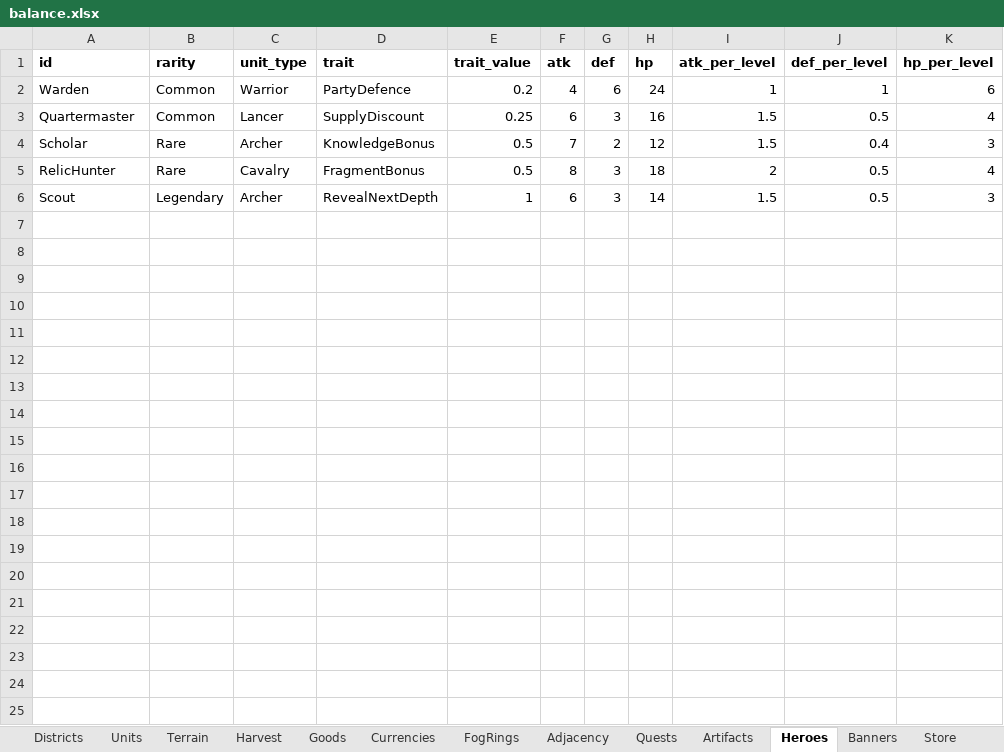
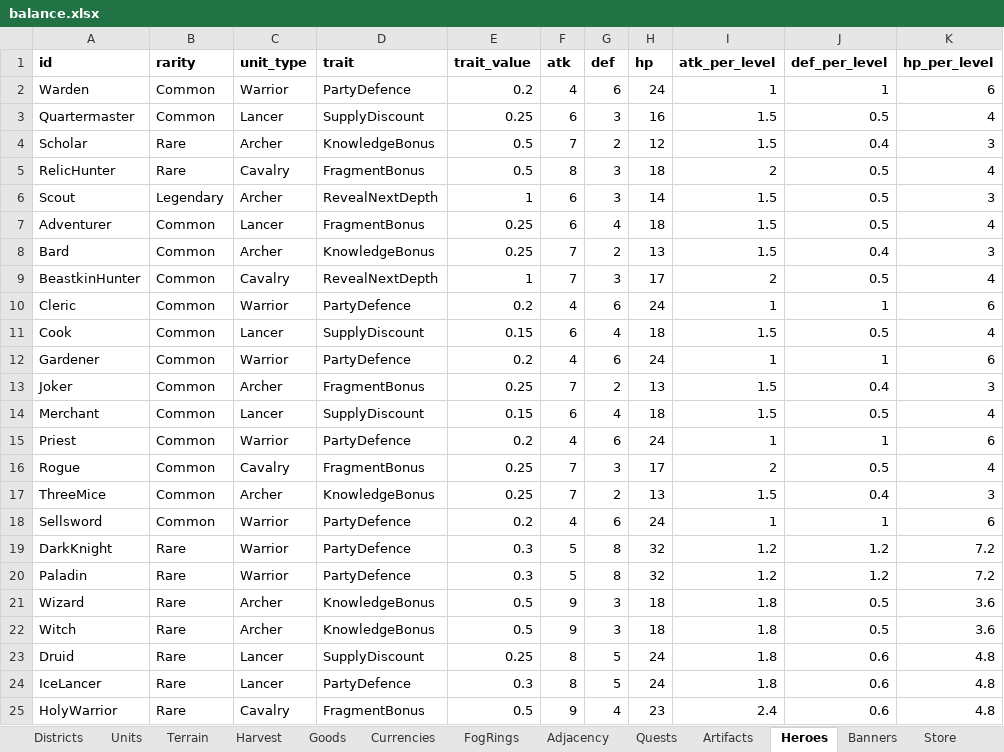
Before and after one commit to LadisCodi/kingdom, an Excel workbook: balance/balance.xlsx, sheet Heroes, drawn as a sheet; only a part is shown; values as stored, in another font and other column widths than the file's, no borders; the diff covers the shown part only; the diff names each change by its address in the sheet, - before the commit and + after, or states it on an @@ line.

```diff
--- a/balance/balance.xlsx (sheet Heroes)
+++ b/balance/balance.xlsx (sheet Heroes)
+row 7: Adventurer | Common | Lancer | FragmentBonus | 0.25 | 6 | 4 | 18 | 1.5 | 0.5 | 4
+row 8: Bard | Common | Archer | KnowledgeBonus | 0.25 | 7 | 2 | 13 | 1.5 | 0.4 | 3
+row 9: BeastkinHunter | Common | Cavalry | RevealNextDepth | 1 | 7 | 3 | 17 | 2 | 0.5 | 4
+row 10: Cleric | Common | Warrior | PartyDefence | 0.2 | 4 | 6 | 24 | 1 | 1 | 6
+row 11: Cook | Common | Lancer | SupplyDiscount | 0.15 | 6 | 4 | 18 | 1.5 | 0.5 | 4
+row 12: Gardener | Common | Warrior | PartyDefence | 0.2 | 4 | 6 | 24 | 1 | 1 | 6
+row 13: Joker | Common | Archer | FragmentBonus | 0.25 | 7 | 2 | 13 | 1.5 | 0.4 | 3
+row 14: Merchant | Common | Lancer | SupplyDiscount | 0.15 | 6 | 4 | 18 | 1.5 | 0.5 | 4
+row 15: Priest | Common | Warrior | PartyDefence | 0.2 | 4 | 6 | 24 | 1 | 1 | 6
+row 16: Rogue | Common | Cavalry | FragmentBonus | 0.25 | 7 | 3 | 17 | 2 | 0.5 | 4
+row 17: ThreeMice | Common | Archer | KnowledgeBonus | 0.25 | 7 | 2 | 13 | 1.5 | 0.4 | 3
+row 18: Sellsword | Common | Warrior | PartyDefence | 0.2 | 4 | 6 | 24 | 1 | 1 | 6
+row 19: DarkKnight | Rare | Warrior | PartyDefence | 0.3 | 5 | 8 | 32 | 1.2 | 1.2 | 7.2
+row 20: Paladin | Rare | Warrior | PartyDefence | 0.3 | 5 | 8 | 32 | 1.2 | 1.2 | 7.2
+row 21: Wizard | Rare | Archer | KnowledgeBonus | 0.5 | 9 | 3 | 18 | 1.8 | 0.5 | 3.6
+row 22: Witch | Rare | Archer | KnowledgeBonus | 0.5 | 9 | 3 | 18 | 1.8 | 0.5 | 3.6
+row 23: Druid | Rare | Lancer | SupplyDiscount | 0.25 | 8 | 5 | 24 | 1.8 | 0.6 | 4.8
+row 24: IceLancer | Rare | Lancer | PartyDefence | 0.3 | 8 | 5 | 24 | 1.8 | 0.6 | 4.8
+row 25: HolyWarrior | Rare | Cavalry | FragmentBonus | 0.5 | 9 | 4 | 23 | 2.4 | 0.6 | 4.8
```
Also changed, not shown: 8 added rows elsewhere in this sheet, 33 other files.
